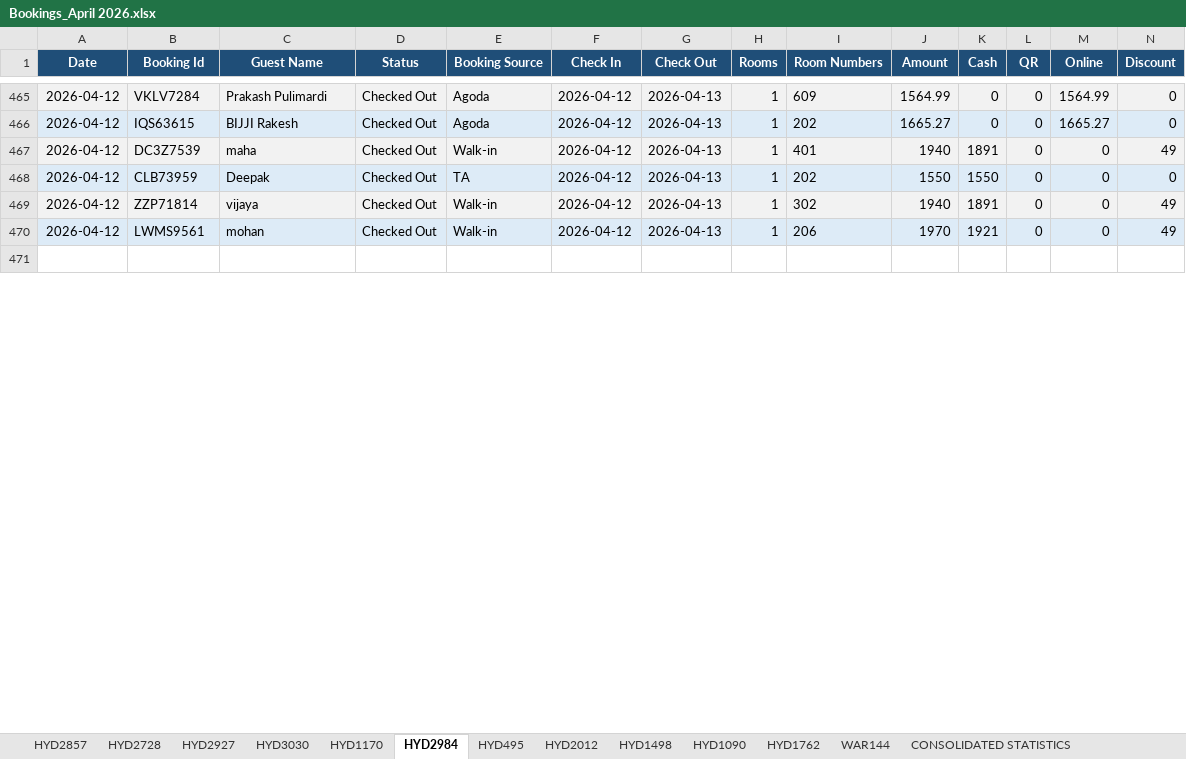
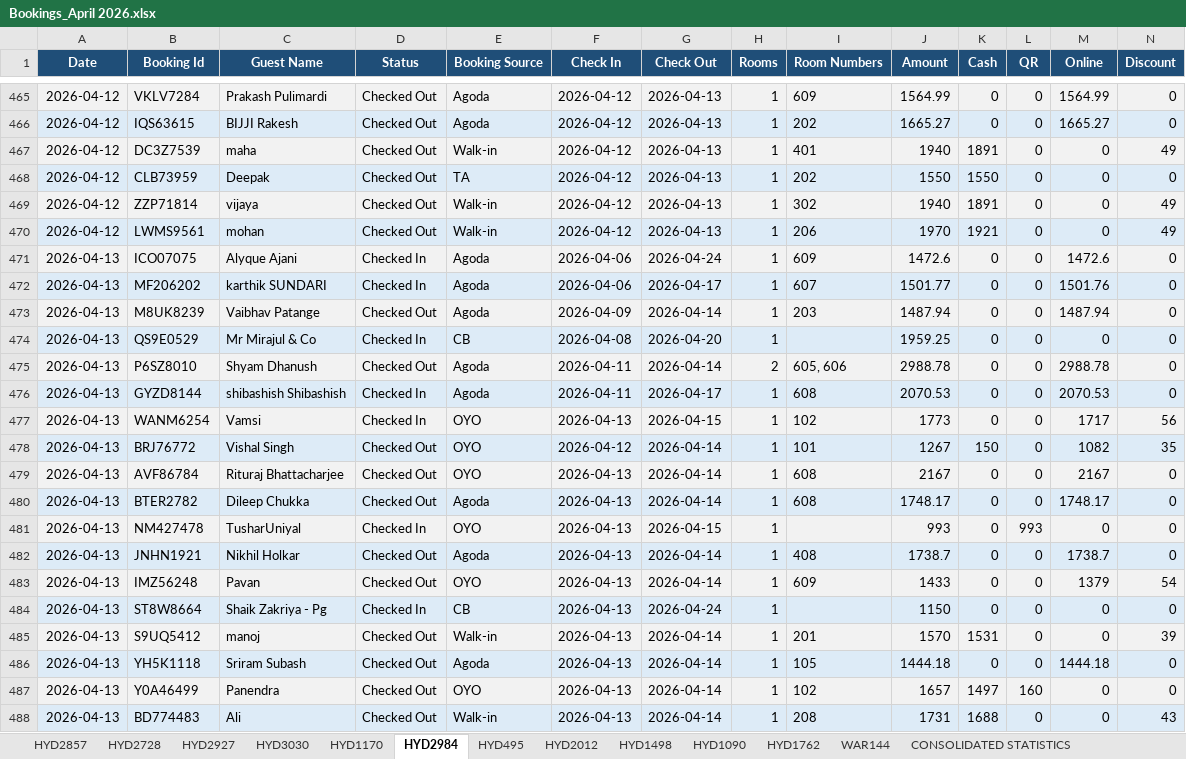
Before and after one commit to propertiesgrouphyd-manager/reports, an Excel workbook: Bookings_April 2026.xlsx, sheet HYD2984, drawn as a sheet; only a part is shown, gaps mark what is left out; the shorter side is filled out with more unchanged rows; values as stored, in another font and other column widths than the file's, no borders; rows hold the shown columns only; the diff covers the shown part only; the diff names each change by its address in the sheet, - before the commit and + after, or states it on an @@ line.

```diff
--- a/Bookings_April 2026.xlsx (sheet HYD2984)
+++ b/Bookings_April 2026.xlsx (sheet HYD2984)
+row 471: 2026-04-13 | ICO07075 | Alyque Ajani | Checked In | Agoda | 2026-04-06 | 2026-04-24 | 1 | 609 | 1472.6 | 0 | 0 | 1472.6 | 0
+row 472: 2026-04-13 | MF206202 | karthik SUNDARI | Checked In | Agoda | 2026-04-06 | 2026-04-17 | 1 | 607 | 1501.77 | 0 | 0 | 1501.76 | 0
+row 473: 2026-04-13 | M8UK8239 | Vaibhav Patange | Checked Out | Agoda | 2026-04-09 | 2026-04-14 | 1 | 203 | 1487.94 | 0 | 0 | 1487.94 | 0
+row 474: 2026-04-13 | QS9E0529 | Mr Mirajul & Co | Checked In | CB | 2026-04-08 | 2026-04-20 | 1 |  | 1959.25 | 0 | 0 | 0 | 0
+row 475: 2026-04-13 | P6SZ8010 | Shyam Dhanush | Checked Out | Agoda | 2026-04-11 | 2026-04-14 | 2 | 605, 606 | 2988.78 | 0 | 0 | 2988.78 | 0
+row 476: 2026-04-13 | GYZD8144 | shibashish Shibashish | Checked In | Agoda | 2026-04-11 | 2026-04-17 | 1 | 608 | 2070.53 | 0 | 0 | 2070.53 | 0
+row 477: 2026-04-13 | WANM6254 | Vamsi | Checked In | OYO | 2026-04-13 | 2026-04-15 | 1 | 102 | 1773 | 0 | 0 | 1717 | 56
+row 478: 2026-04-13 | BRJ76772 | Vishal Singh | Checked Out | OYO | 2026-04-12 | 2026-04-14 | 1 | 101 | 1267 | 150 | 0 | 1082 | 35
+row 479: 2026-04-13 | AVF86784 | Rituraj Bhattacharjee | Checked Out | OYO | 2026-04-13 | 2026-04-14 | 1 | 608 | 2167 | 0 | 0 | 2167 | 0
+row 480: 2026-04-13 | BTER2782 | Dileep Chukka | Checked Out | Agoda | 2026-04-13 | 2026-04-14 | 1 | 608 | 1748.17 | 0 | 0 | 1748.17 | 0
+row 481: 2026-04-13 | NM427478 | TusharUniyal | Checked In | OYO | 2026-04-13 | 2026-04-15 | 1 |  | 993 | 0 | 993 | 0 | 0
+row 482: 2026-04-13 | JNHN1921 | Nikhil Holkar | Checked Out | Agoda | 2026-04-13 | 2026-04-14 | 1 | 408 | 1738.7 | 0 | 0 | 1738.7 | 0
+row 483: 2026-04-13 | IMZ56248 | Pavan | Checked Out | OYO | 2026-04-13 | 2026-04-14 | 1 | 609 | 1433 | 0 | 0 | 1379 | 54
+row 484: 2026-04-13 | ST8W8664 | Shaik Zakriya - Pg | Checked In | CB | 2026-04-13 | 2026-04-24 | 1 |  | 1150 | 0 | 0 | 0 | 0
+row 485: 2026-04-13 | S9UQ5412 | manoj | Checked Out | Walk-in | 2026-04-13 | 2026-04-14 | 1 | 201 | 1570 | 1531 | 0 | 0 | 39
+row 486: 2026-04-13 | YH5K1118 | Sriram Subash | Checked Out | Agoda | 2026-04-13 | 2026-04-14 | 1 | 105 | 1444.18 | 0 | 0 | 1444.18 | 0
+row 487: 2026-04-13 | Y0A46499 | Panendra | Checked Out | OYO | 2026-04-13 | 2026-04-14 | 1 | 102 | 1657 | 1497 | 160 | 0 | 0
+row 488: 2026-04-13 | BD774483 | Ali | Checked Out | Walk-in | 2026-04-13 | 2026-04-14 | 1 | 208 | 1731 | 1688 | 0 | 0 | 43
```
Also changed, not shown: 27 added rows, 3 removed rows, 38 edited cells and cell formats elsewhere in this sheet, sheet HYD1170, sheet HYD2927, sheet HYD2728, sheet HYD495, sheet CONSOLIDATED STATISTICS, sheet HYD2857, 6 more sheets.
